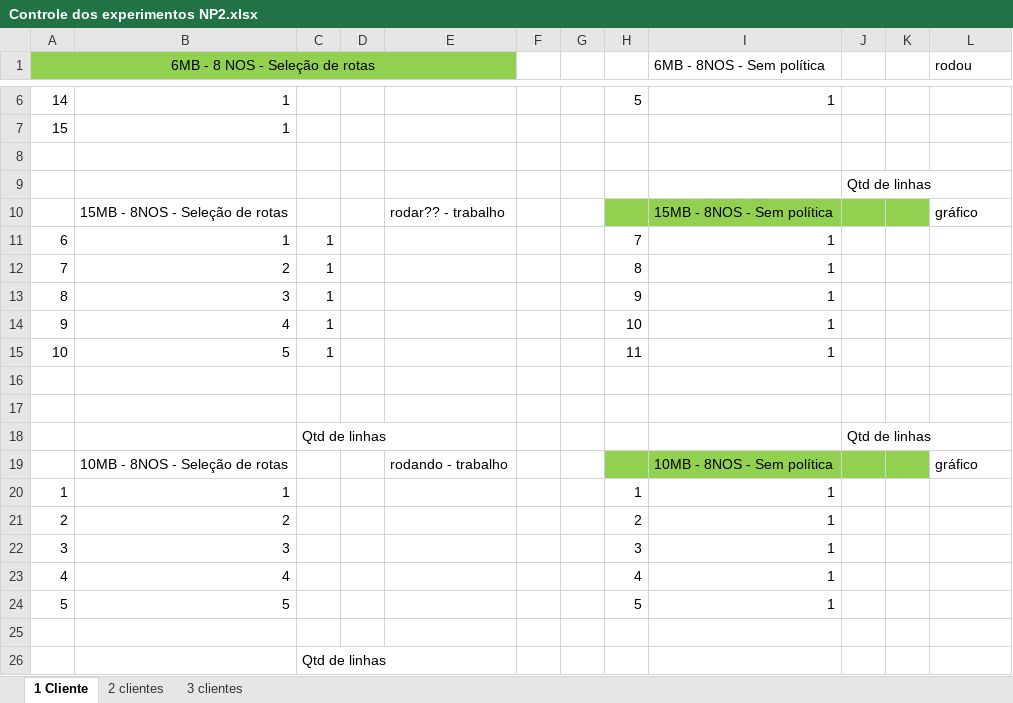
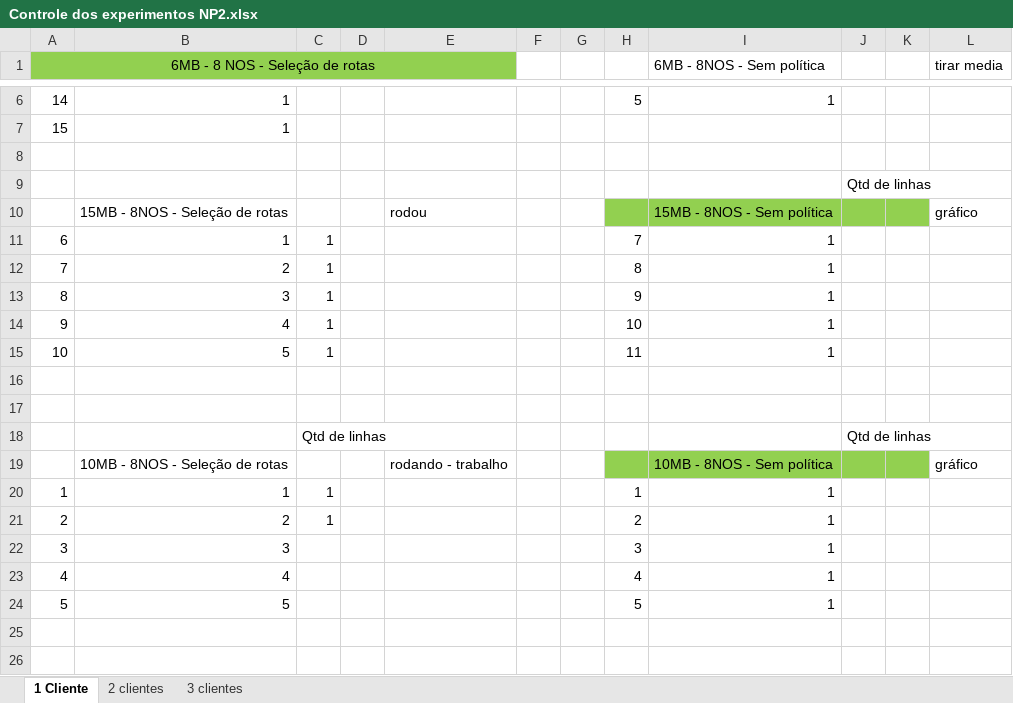
Before and after one commit to jhennyssantos/Mestrado, an Excel workbook: Experimentos/Not Police/Controle dos experimentos NP2.xlsx, sheet 1 Cliente, drawn as a sheet; only a part is shown, gaps mark what is left out; values as stored, in another font and other column widths than the file's, no borders; the diff names each change by its address in the sheet, - before the commit and + after, or states it on an @@ line.

```diff
--- a/Experimentos/Not Police/Controle dos experimentos NP2.xlsx (sheet 1 Cliente)
+++ b/Experimentos/Not Police/Controle dos experimentos NP2.xlsx (sheet 1 Cliente)
-L1: rodou
+L1: tirar media
-E10: rodar?? - trabalho
+E10: rodou
-C20:C21: (empty)
+C20:C21: 1
-row 25: (empty)
-row 26:  |  | Qtd de linhas
```
Also changed, not shown: 17 other files.
